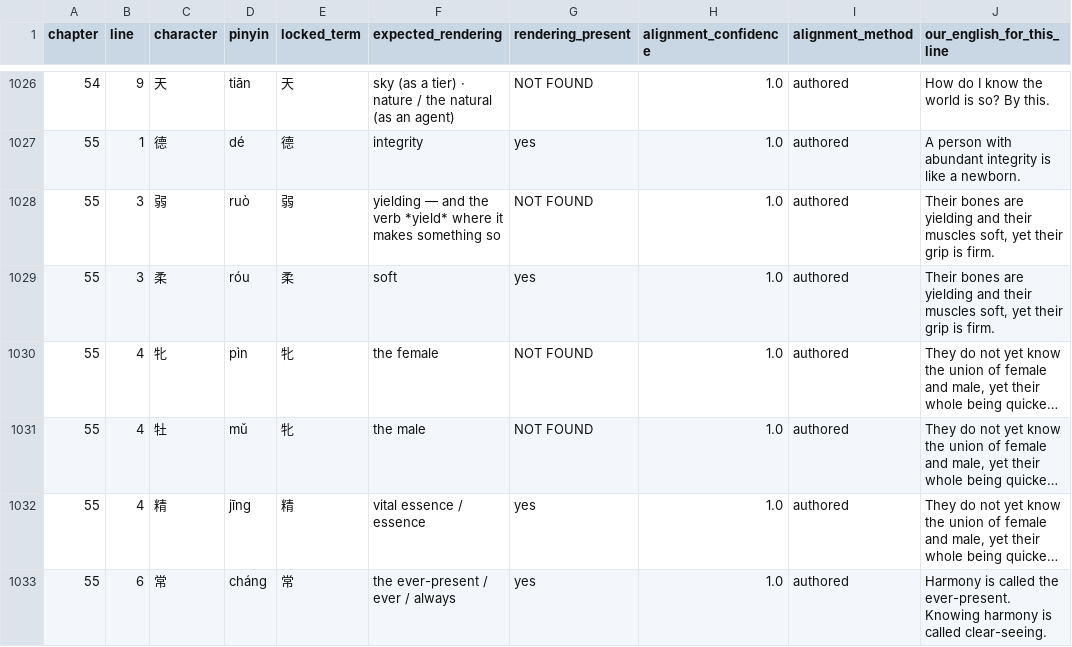
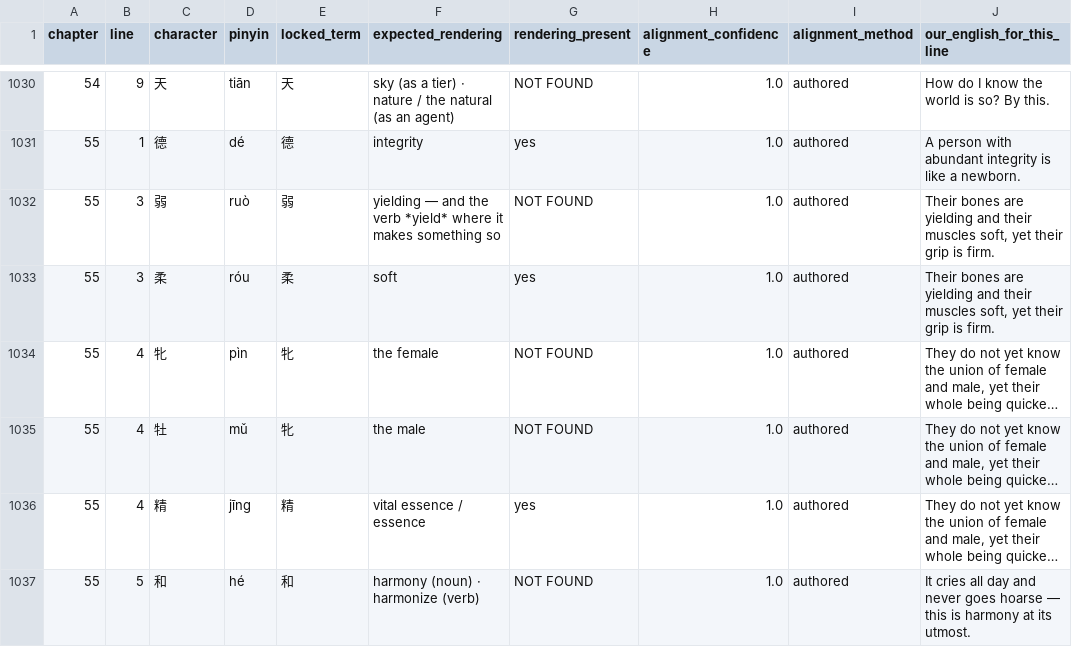
Before and after one commit to opencosmos-ai/taoteching, a CSV file: data/locked-renderings.csv, drawn as a sheet; only a part is shown, gaps mark what is left out; the shorter side is filled out with more unchanged rows; long unchanged cells end in …; the diff covers the shown part only; the diff names each change by its address in the sheet, - before the commit and + after, or states it on an @@ line.

```diff
--- a/data/locked-renderings.csv
+++ b/data/locked-renderings.csv
+row 1037: 55 | 5 | 和 | hé | 和 | harmony (noun) · harmonize (verb) | NOT FOUND | 1.0 | authored | It cries all day and never goes hoarse — this is harmony at its utmost.
```
Also changed, not shown: 7 added rows elsewhere in this file, data/character-anatomy.csv, data/characters.csv, 22 other files.
